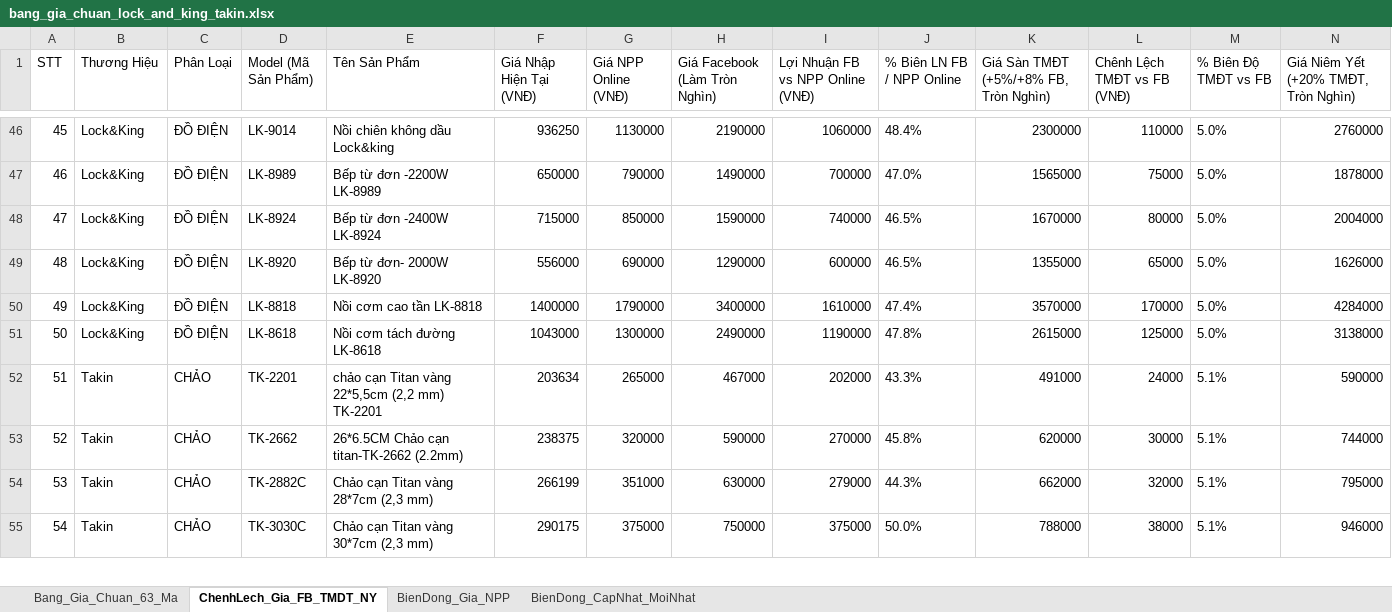
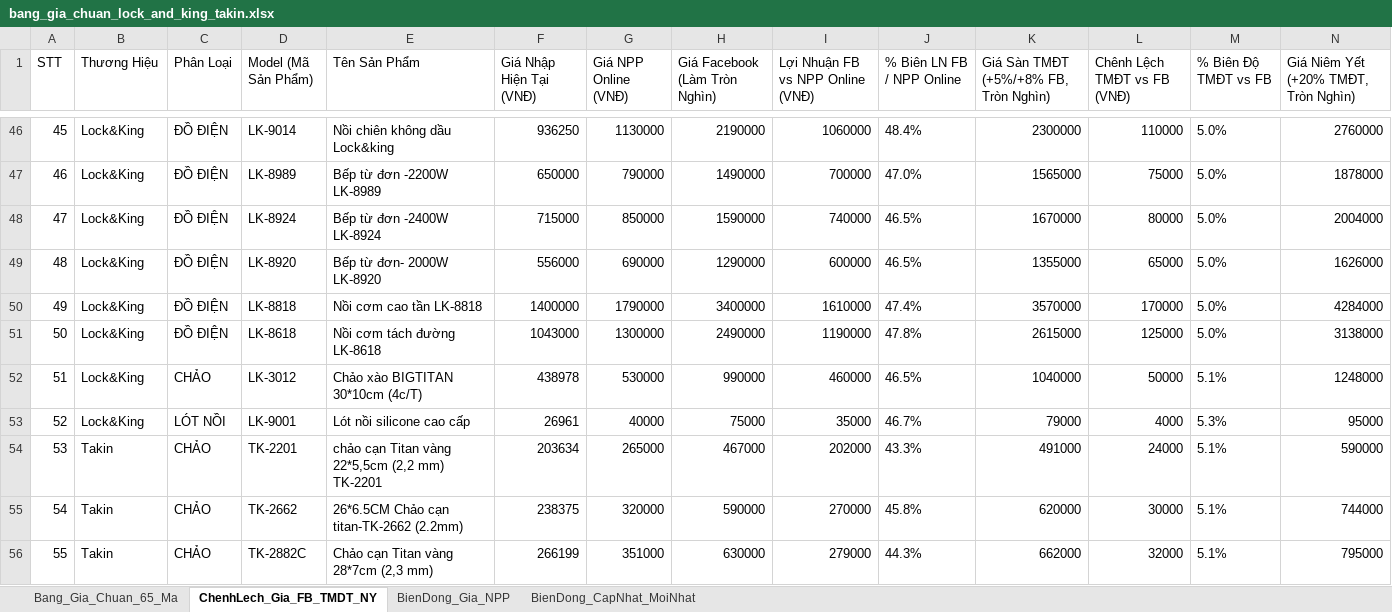
Before and after one commit to Tonytuyenle/baogiavugia, an Excel workbook: bang_gia_chuan_lock_and_king_takin.xlsx, sheet ChenhLech_Gia_FB_TMDT_NY, drawn as a sheet; only a part is shown, gaps mark what is left out; the shorter side is filled out with more unchanged rows; values as stored, in another font and other column widths than the file's, no borders; addresses are those after the commit; the diff names each change by its address in the sheet, - before the commit and + after, or states it on an @@ line.

```diff
--- a/bang_gia_chuan_lock_and_king_takin.xlsx (sheet ChenhLech_Gia_FB_TMDT_NY)
+++ b/bang_gia_chuan_lock_and_king_takin.xlsx (sheet ChenhLech_Gia_FB_TMDT_NY)
-sheet tab: Bang_Gia_Chuan_63_Ma
+sheet tab: Bang_Gia_Chuan_65_Ma
+row 52: 51 | Lock&King | CHẢO | LK-3012 | Chảo xào BIGTITAN 30*10cm (4c/T) | 438978 | 530000 | 990000 | 460000 | 46.5% | 1040000 | 50000 | 5.1% | 1248000
+row 53: 52 | Lock&King | LÓT NỒI | LK-9001 | Lót nồi silicone cao cấp | 26961 | 40000 | 75000 | 35000 | 46.7% | 79000 | 4000 | 5.3% | 95000
@@ column A (STT) renumbered from row 54 down @@
```
Also changed, not shown: sheet BienDong_CapNhat_MoiNhat, sheet BienDong_Gia_NPP, sheet Bang_Gia_Chuan_65_Ma, BANG_CAP_NHAT_GIA_THEO_KENH.xlsx, MAU_THEM_SAN_PHAM_MOI_VU_GIA.xlsx, 5 other files.
